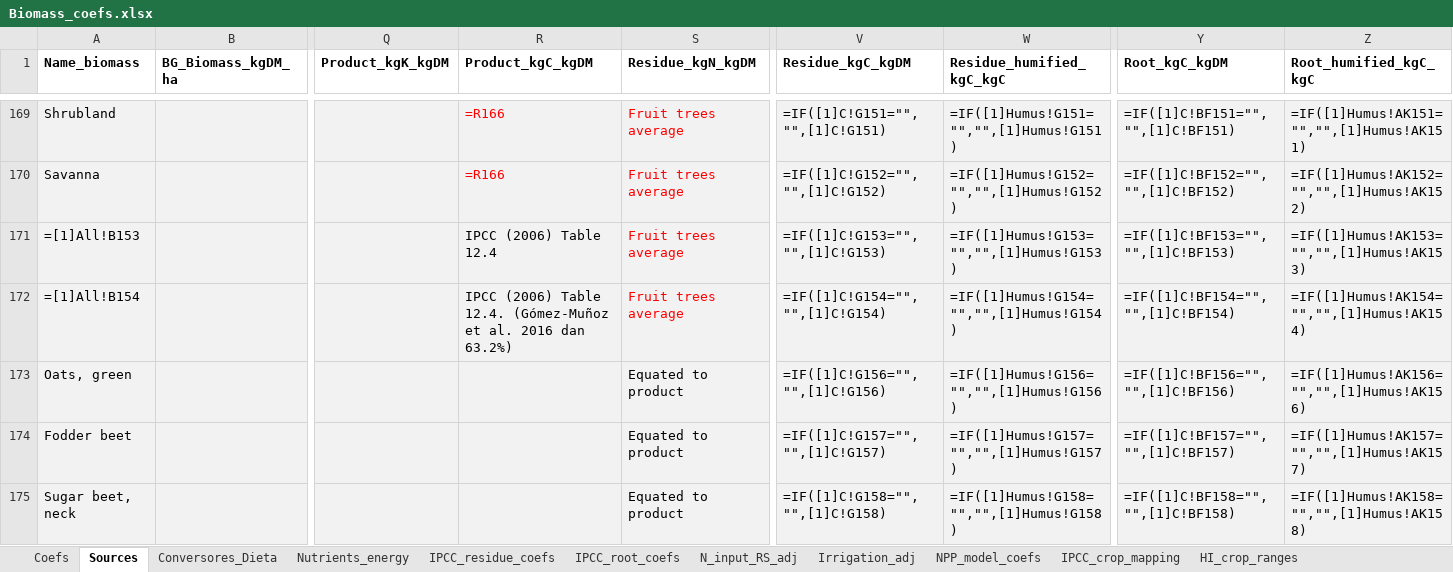
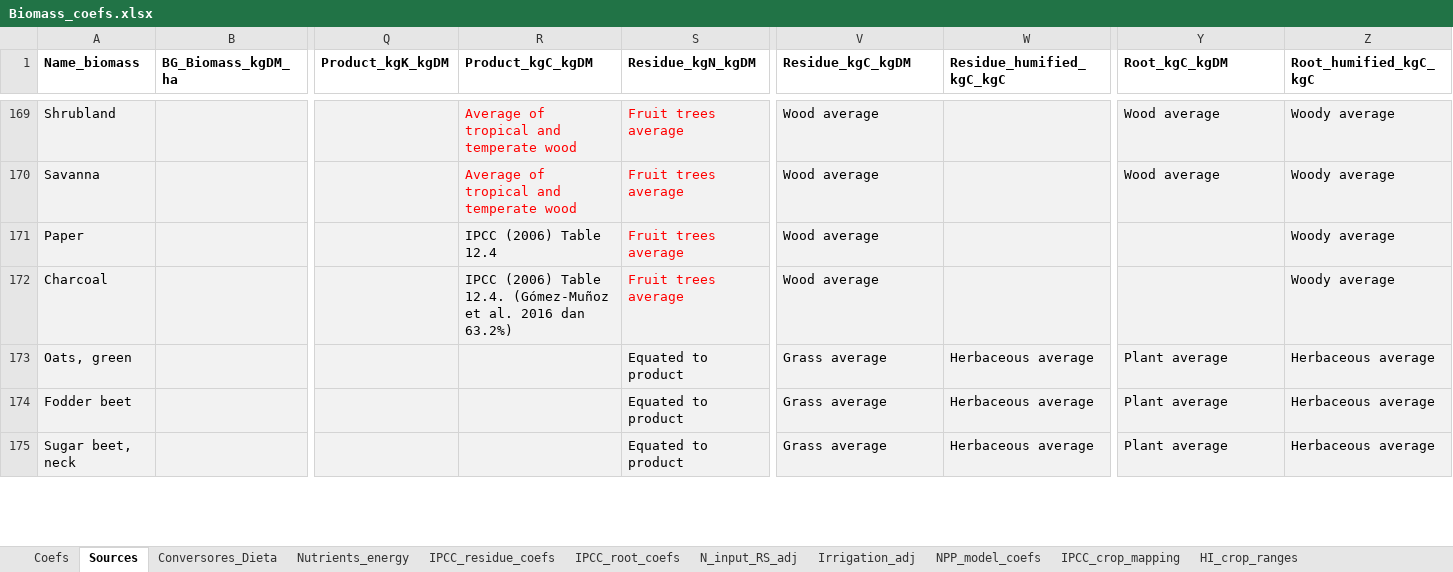
Before and after one commit to eduaguilera/afsetools, an Excel workbook: inst/extdata/Biomass_coefs.xlsx, sheet Sources, drawn as a sheet; only a part is shown, gaps mark what is left out; values as stored, in another font and other column widths than the file's, no borders; formulas without a stored value are shown as written; the diff covers the shown part only; the diff names each change by its address in the sheet, - before the commit and + after, or states it on an @@ line.

Commit message:
fix biomass_coefs

```diff
--- a/inst/extdata/Biomass_coefs.xlsx (sheet Sources)
+++ b/inst/extdata/Biomass_coefs.xlsx (sheet Sources)
-R169:R170 (Product_kgC_kgDM): =R166
+R169:R170 (Product_kgC_kgDM): Average of tropical and temperate wood
-V169 (Residue_kgC_kgDM): =IF([1]C!G151="","",[1]C!G151)
+V169 (Residue_kgC_kgDM): Wood average
-W169 (Residue_humified_kgC_kgC): =IF([1]Humus!G151="","",[1]Humus!G151)
+W169 (Residue_humified_kgC_kgC): (empty)
-Y169 (Root_kgC_kgDM): =IF([1]C!BF151="","",[1]C!BF151)
+Y169 (Root_kgC_kgDM): Wood average
-Z169 (Root_humified_kgC_kgC): =IF([1]Humus!AK151="","",[1]Humus!AK151)
+Z169 (Root_humified_kgC_kgC): Woody average
-V170 (Residue_kgC_kgDM): =IF([1]C!G152="","",[1]C!G152)
+V170 (Residue_kgC_kgDM): Wood average
-W170 (Residue_humified_kgC_kgC): =IF([1]Humus!G152="","",[1]Humus!G152)
+W170 (Residue_humified_kgC_kgC): (empty)
-Y170 (Root_kgC_kgDM): =IF([1]C!BF152="","",[1]C!BF152)
+Y170 (Root_kgC_kgDM): Wood average
-Z170 (Root_humified_kgC_kgC): =IF([1]Humus!AK152="","",[1]Humus!AK152)
+Z170 (Root_humified_kgC_kgC): Woody average
-A171 (Name_biomass): =[1]All!B153
+A171 (Name_biomass): Paper
-V171 (Residue_kgC_kgDM): =IF([1]C!G153="","",[1]C!G153)
+V171 (Residue_kgC_kgDM): Wood average
-W171 (Residue_humified_kgC_kgC): =IF([1]Humus!G153="","",[1]Humus!G153)
+W171 (Residue_humified_kgC_kgC): (empty)
-Y171 (Root_kgC_kgDM): =IF([1]C!BF153="","",[1]C!BF153)
+Y171 (Root_kgC_kgDM): (empty)
-Z171 (Root_humified_kgC_kgC): =IF([1]Humus!AK153="","",[1]Humus!AK153)
+Z171 (Root_humified_kgC_kgC): Woody average
-A172 (Name_biomass): =[1]All!B154
+A172 (Name_biomass): Charcoal
-V172 (Residue_kgC_kgDM): =IF([1]C!G154="","",[1]C!G154)
+V172 (Residue_kgC_kgDM): Wood average
-W172 (Residue_humified_kgC_kgC): =IF([1]Humus!G154="","",[1]Humus!G154)
+W172 (Residue_humified_kgC_kgC): (empty)
-Y172 (Root_kgC_kgDM): =IF([1]C!BF154="","",[1]C!BF154)
+Y172 (Root_kgC_kgDM): (empty)
-Z172 (Root_humified_kgC_kgC): =IF([1]Humus!AK154="","",[1]Humus!AK154)
+Z172 (Root_humified_kgC_kgC): Woody average
-V173 (Residue_kgC_kgDM): =IF([1]C!G156="","",[1]C!G156)
+V173 (Residue_kgC_kgDM): Grass average
-W173 (Residue_humified_kgC_kgC): =IF([1]Humus!G156="","",[1]Humus!G156)
+W173 (Residue_humified_kgC_kgC): Herbaceous average
-Y173 (Root_kgC_kgDM): =IF([1]C!BF156="","",[1]C!BF156)
+Y173 (Root_kgC_kgDM): Plant average
-Z173 (Root_humified_kgC_kgC): =IF([1]Humus!AK156="","",[1]Humus!AK156)
+Z173 (Root_humified_kgC_kgC): Herbaceous average
-V174 (Residue_kgC_kgDM): =IF([1]C!G157="","",[1]C!G157)
+V174 (Residue_kgC_kgDM): Grass average
-W174 (Residue_humified_kgC_kgC): =IF([1]Humus!G157="","",[1]Humus!G157)
+W174 (Residue_humified_kgC_kgC): Herbaceous average
-Y174 (Root_kgC_kgDM): =IF([1]C!BF157="","",[1]C!BF157)
+Y174 (Root_kgC_kgDM): Plant average
-Z174 (Root_humified_kgC_kgC): =IF([1]Humus!AK157="","",[1]Humus!AK157)
+Z174 (Root_humified_kgC_kgC): Herbaceous average
-V175 (Residue_kgC_kgDM): =IF([1]C!G158="","",[1]C!G158)
+V175 (Residue_kgC_kgDM): Grass average
-W175 (Residue_humified_kgC_kgC): =IF([1]Humus!G158="","",[1]Humus!G158)
+W175 (Residue_humified_kgC_kgC): Herbaceous average
-Y175 (Root_kgC_kgDM): =IF([1]C!BF158="","",[1]C!BF158)
+Y175 (Root_kgC_kgDM): Plant average
-Z175 (Root_humified_kgC_kgC): =IF([1]Humus!AK158="","",[1]Humus!AK158)
+Z175 (Root_humified_kgC_kgC): Herbaceous average
```
Also changed, not shown: 18 added rows, 18 removed rows and 1233 edited cells elsewhere in this sheet, sheet Coefs, sheet Conversores_Dieta.
